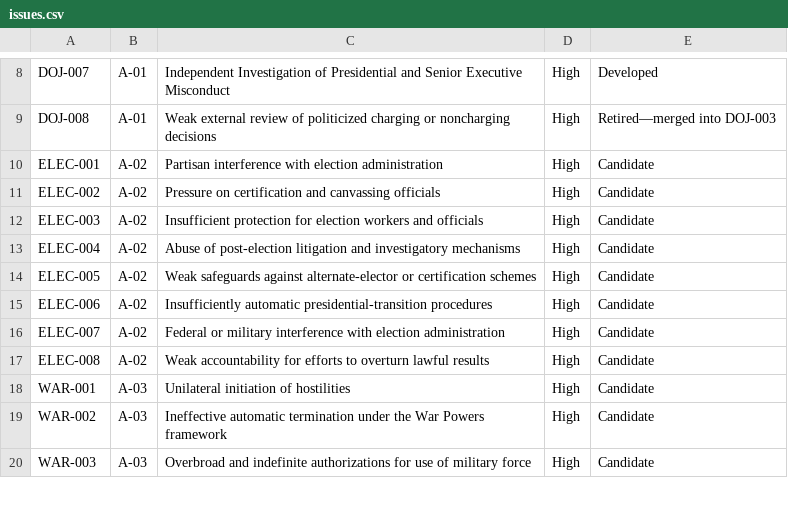
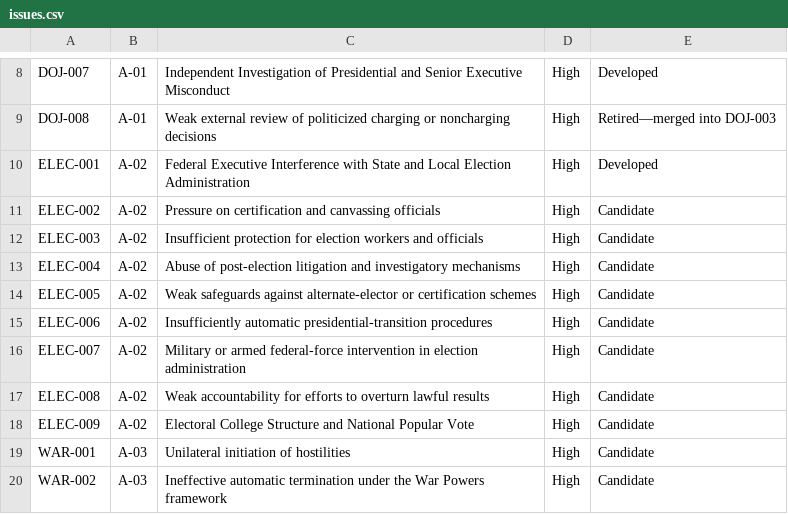
Before and after one commit to Thorncrag/ARRP, a CSV file: inventory/issues.csv, drawn as a sheet; only a part is shown, gaps mark what is left out; the shorter side is filled out with more unchanged rows.

Commit message:
Add ELEC-009 and synchronize A-02 issue inventory

```diff
--- a/inventory/issues.csv
+++ b/inventory/issues.csv
@@ -9,3 +9,3 @@ DOJ-007,A-01,Independent Investigation of Presidential and Senior Executive Misc
 DOJ-008,A-01,Weak external review of politicized charging or noncharging decisions,High,Retired—merged into DOJ-003
-ELEC-001,A-02,Partisan interference with election administration,High,Candidate
+ELEC-001,A-02,Federal Executive Interference with State and Local Election Administration,High,Developed
 ELEC-002,A-02,Pressure on certification and canvassing officials,High,Candidate
@@ -15,4 +15,5 @@ ELEC-005,A-02,Weak safeguards against alternate-elector or certification schemes
 ELEC-006,A-02,Insufficiently automatic presidential-transition procedures,High,Candidate
-ELEC-007,A-02,Federal or military interference with election administration,High,Candidate
+ELEC-007,A-02,Military or armed federal-force intervention in election administration,High,Candidate
 ELEC-008,A-02,Weak accountability for efforts to overturn lawful results,High,Candidate
+ELEC-009,A-02,Electoral College Structure and National Popular Vote,High,Candidate
 WAR-001,A-03,Unilateral initiation of hostilities,High,Candidate
```
